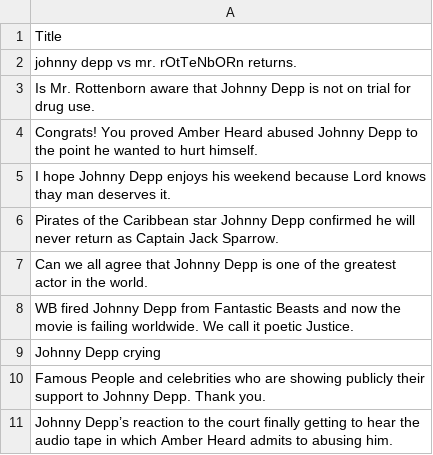
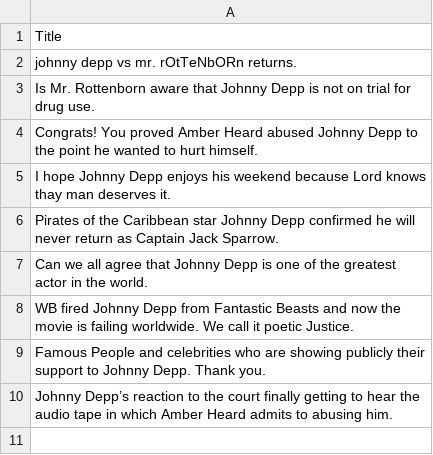
Before and after one commit to somethingjuicie/Austin-Animal, a CSV file: Sentiment.csv - Sentiment Analysis.csv, drawn as a sheet.

Commit message:
Add files via upload

```diff
--- a/Sentiment.csv - Sentiment Analysis.csv
+++ b/Sentiment.csv - Sentiment Analysis.csv
@@ -8,3 +8,2 @@ Can we all agree that Johnny Depp is one of the greatest actor in the world.
 WB fired Johnny Depp from Fantastic Beasts and now the movie is failing worldwide. We call it poetic Justice.
-Johnny Depp crying
 Famous People and celebrities who are showing publicly their support to Johnny Depp. Thank you.
```
